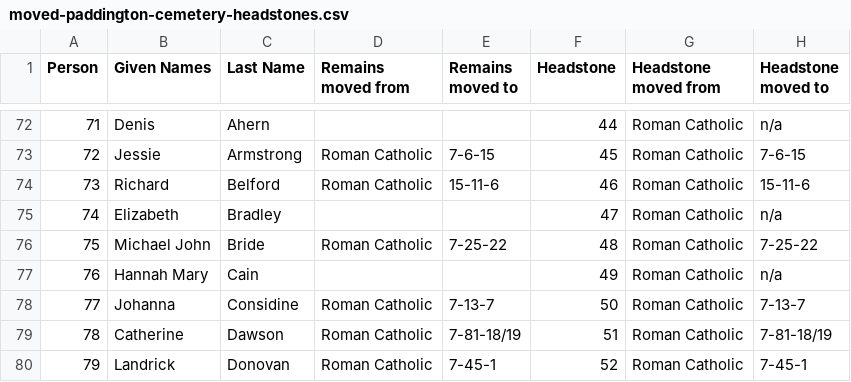
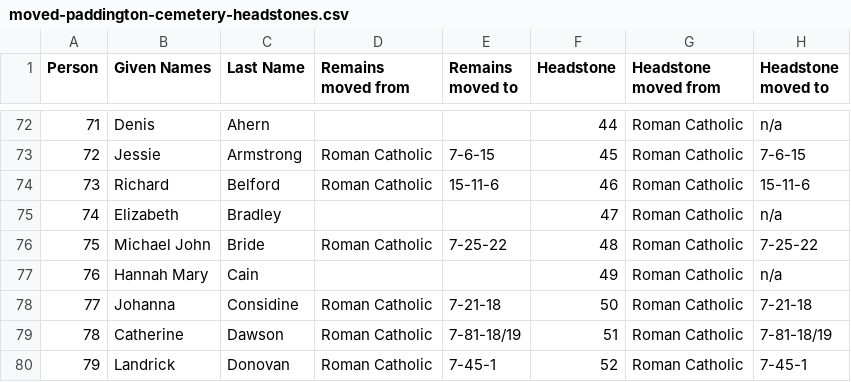
Before and after one commit to 1871fotc/1871fotc.github.io, a CSV file: docs/assets/data/moved-paddington-cemetery-headstones.csv, drawn as a sheet; only a part is shown, gaps mark what is left out.

Commit message:
Update moved-paddington-cemetery-headstones.csv

```diff
--- a/docs/assets/data/moved-paddington-cemetery-headstones.csv
+++ b/docs/assets/data/moved-paddington-cemetery-headstones.csv
@@ -77,3 +77,3 @@ Person,Given Names,Last Name,Remains moved from,Remains moved to,Headstone,Heads
 76,Hannah Mary,Cain,,,49,Roman Catholic,n/a
-77,Johanna,Considine,Roman Catholic,7-13-7,50,Roman Catholic,7-13-7
+77,Johanna,Considine,Roman Catholic,7-21-18,50,Roman Catholic,7-21-18
 78,Catherine,Dawson,Roman Catholic,7-81-18/19,51,Roman Catholic,7-81-18/19
```
